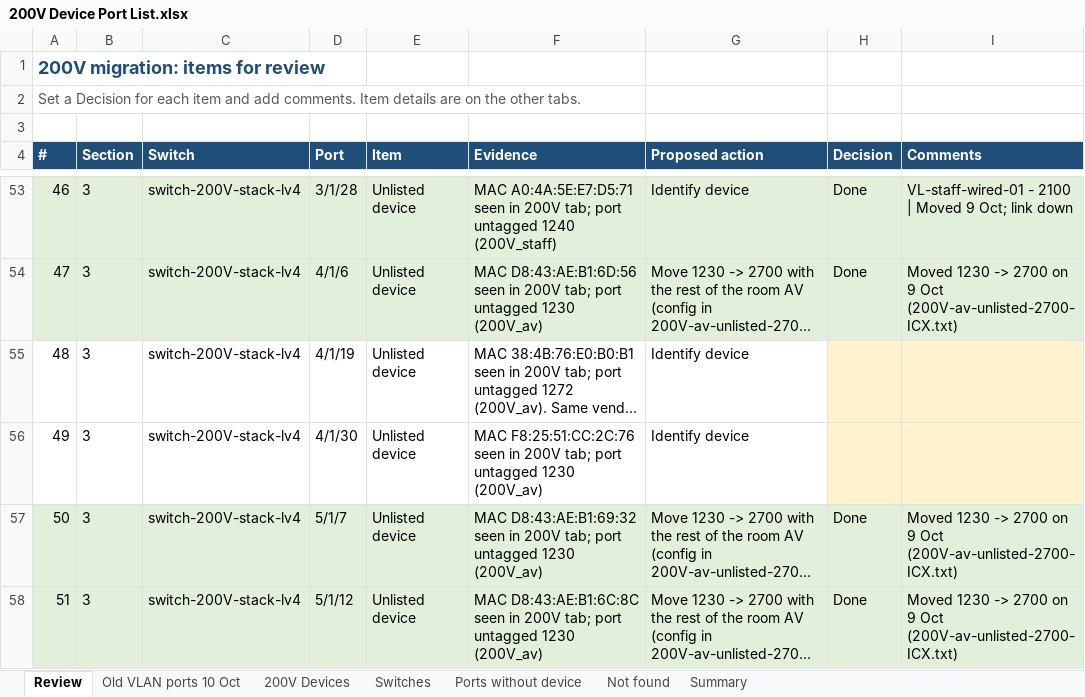
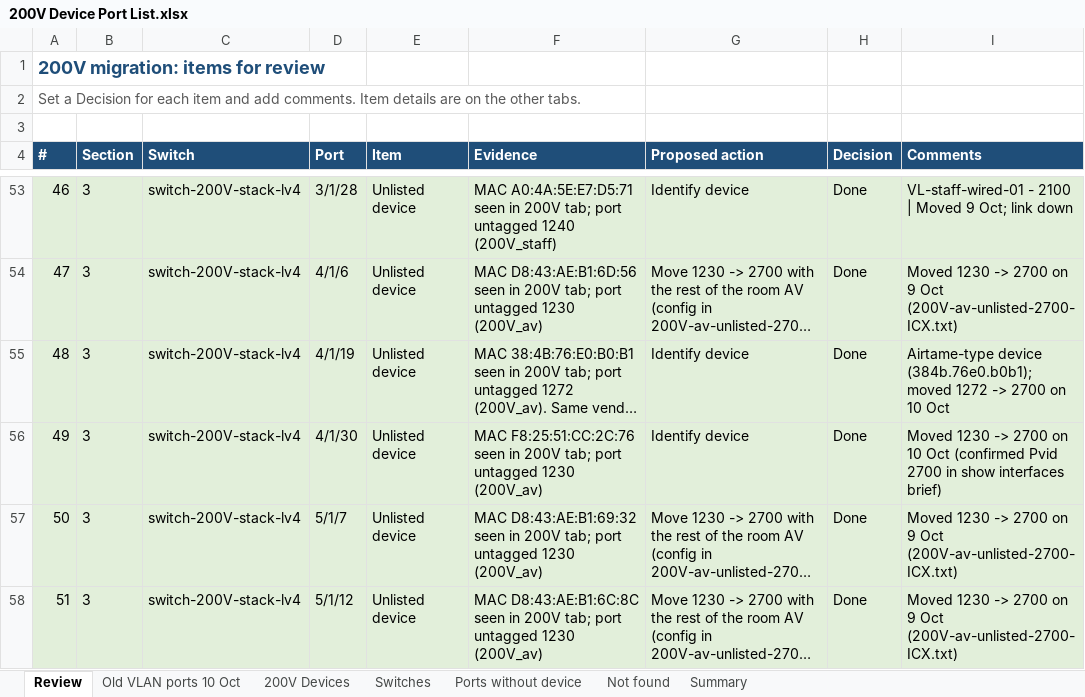
Before and after one commit to Asingh0014/trinity-smartzone-plan, an Excel workbook: 200V Device Port List.xlsx, sheet Review, drawn as a sheet; only a part is shown, gaps mark what is left out; long unchanged cells end in …; values as stored, in another font and other column widths than the file's, no borders; the diff names each change by its address in the sheet, - before the commit and + after, or states it on an @@ line.

```diff
--- a/200V Device Port List.xlsx (sheet Review)
+++ b/200V Device Port List.xlsx (sheet Review)
-A55:G56 fill: none
+A55:G56 fill: #E2EFDA
-H55:H56 (Decision): (empty)
+H55:H56 (Decision): Done
-H55:I56 fill: #FFF2CC
+H55:I56 fill: #E2EFDA
-I55 (Comments): (empty)
+I55 (Comments): Airtame-type device (384b.76e0.b0b1); moved 1272 -> 2700 on 10 Oct
-I56 (Comments): (empty)
+I56 (Comments): Moved 1230 -> 2700 on 10 Oct (confirmed Pvid 2700 in show interfaces brief)
```
Also changed, not shown: sheet Ports without device, sheet Old VLAN ports 10 Oct, sheet Summary, sheet Switches, 1 other file.
